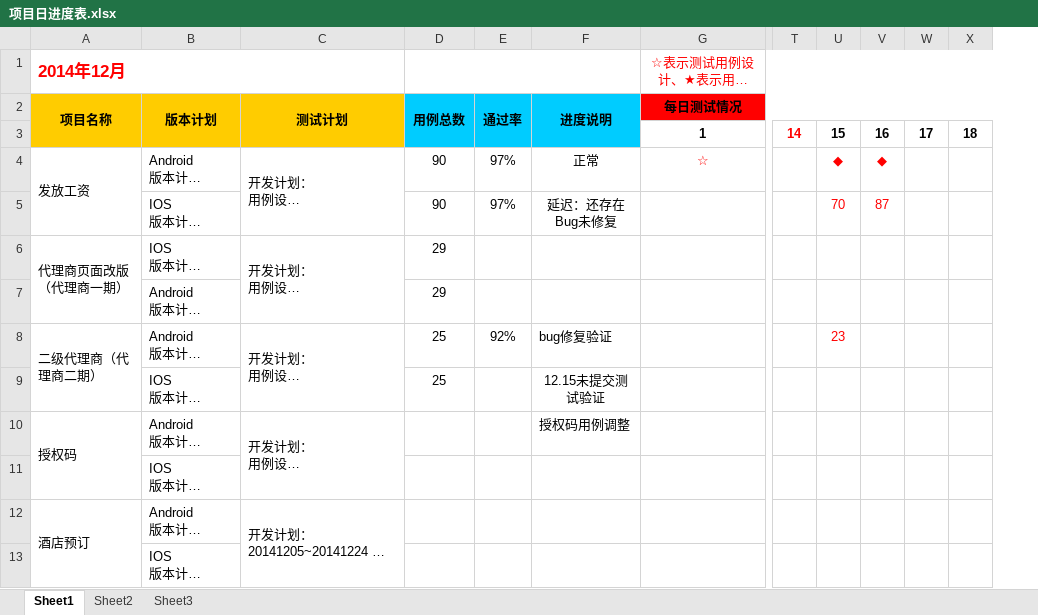
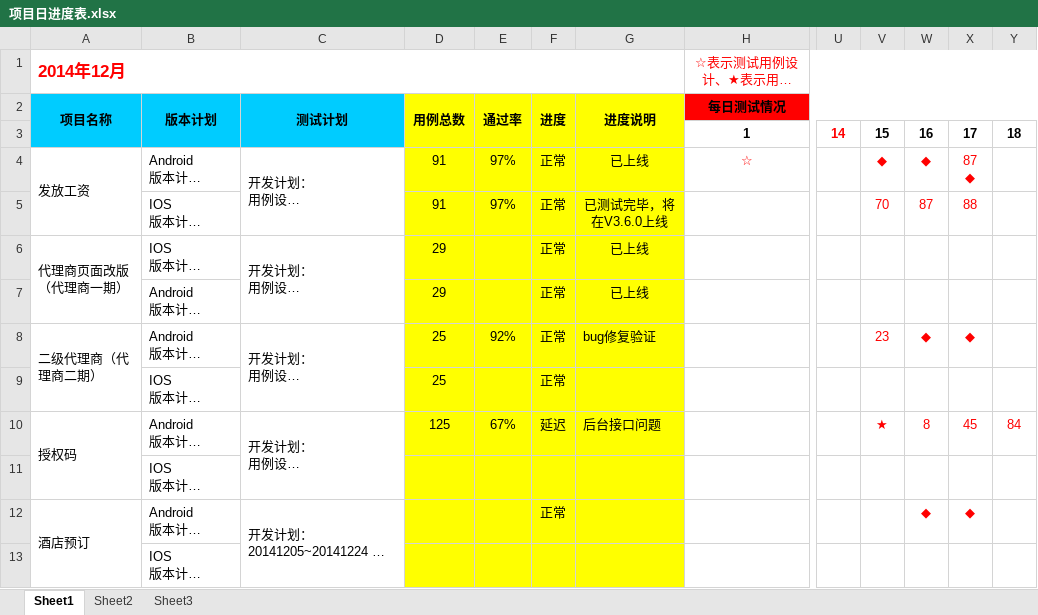
Before and after one commit to yanghongwang/doc, an Excel workbook: 项目管理/[01]政策体系/测试体系/测试管理/日报/项目日进度表.xlsx, sheet Sheet1, drawn as a sheet; only a part is shown, gaps mark what is left out; long unchanged cells end in …; values as stored, in another font and other column widths than the file's, no borders; removed rows and columns are numbered as before the commit, all else as after; ↵ is a line break in a cell; the diff names each change by its address in the sheet, - before the commit and + after, or states it on an @@ line.

```diff
--- a/项目管理/[01]政策体系/测试体系/测试管理/日报/项目日进度表.xlsx (sheet Sheet1)
+++ b/项目管理/[01]政策体系/测试体系/测试管理/日报/项目日进度表.xlsx (sheet Sheet1)
+column F (进度), rows 4-12: 正常 | 正常 | 正常 | 正常 | 正常 | 正常 | 延迟 |  | 正常
-column W, row 3: 17
+column X, rows 3-12: 17 | 87 ↵ ◆ | 88 |  |  | ◆ |  | 45 |  | ◆
-A1:C1 merged
+A1:G1 merged
-D1:F1 merged
-A2:C3 fill: #FFCC00
+A2:C3 fill: #00CCFF
-D2:E3 fill: #00CCFF
+D2:E3 fill: #FFFF00
-G2 fill: #00CCFF
+G2 fill: #FFFF00
-G3 fill: #00CCFF
+G3 fill: none
-D4:D5 (用例总数): 90
+D4:D5 (用例总数): 91
-D4:E13 fill: none
+D4:E13 fill: #FFFF00
-G4 (进度说明): 正常
+G4 (进度说明): 已上线
-G4:G13 fill: none
+G4:G13 fill: #FFFF00
-G5 (进度说明): 延迟：还存在Bug未修复
+G5 (进度说明): 已测试完毕，将在V3.6.0上线
-G6:G7 (进度说明): (empty)
+G6:G7 (进度说明): 已上线
-W8: (empty)
+W8: ◆
-G9 (进度说明): 12.15未提交测试验证
+G9 (进度说明): (empty)
-D10 (用例总数): (empty)
+D10 (用例总数): 125
-E10 (通过率): (empty)
+E10 (通过率): 67%
-G10 (进度说明): 授权码用例调整
+G10 (进度说明): 后台接口问题
-V10: (empty)
+V10: ★
-W10: (empty)
+W10: 8
-Y10: (empty)
+Y10: 84
-W12: (empty)
+W12: ◆
```
Also changed, not shown: sheet Sheet2, 4 other files.
